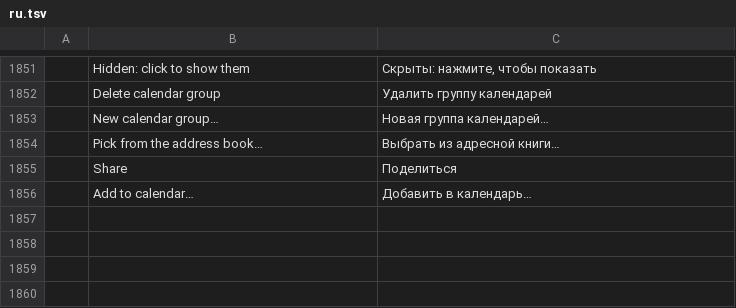
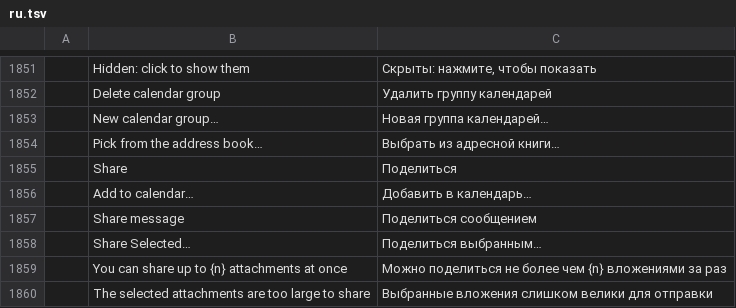
Before and after one commit to xe7485/mailcraftAndroid, a TSV file: crates/ui-egui/src/i18n/ru.tsv, drawn as a sheet; only a part is shown, gaps mark what is left out; the diff names each change by its address in the sheet, - before the commit and + after, or states it on an @@ line.

Commit message:
Add Android sharing for messages and attachments

```diff
--- a/crates/ui-egui/src/i18n/ru.tsv
+++ b/crates/ui-egui/src/i18n/ru.tsv
+row 1857:  | Share message | Поделиться сообщением
+row 1858:  | Share Selected… | Поделиться выбранным…
+row 1859:  | You can share up to {n} attachments at once | Можно поделиться не более чем {n} вложениями за раз
+row 1860:  | The selected attachments are too large to share | Выбранные вложения слишком велики для отправки
```
Also changed, not shown: crates/ui-egui/src/i18n/ar.tsv, crates/ui-egui/src/i18n/fr.tsv, 19 other files.
